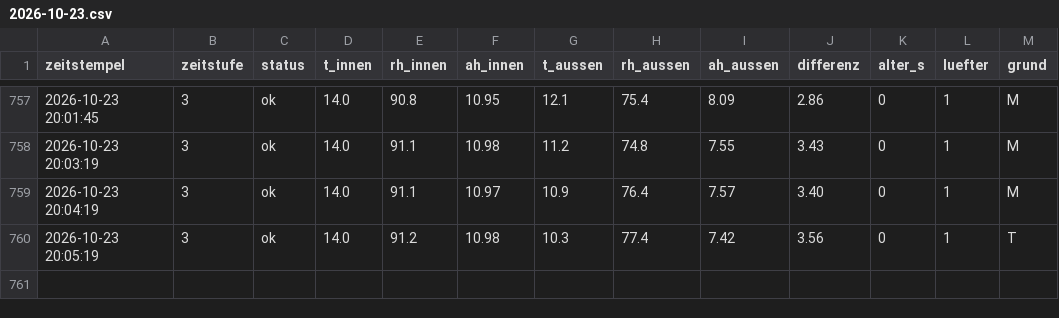
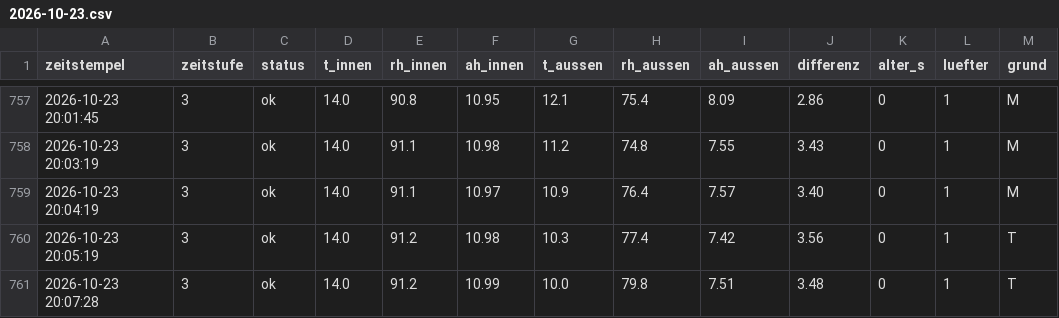
Before and after one commit to ATH2SALZBURG/Kellerl-ftung, a CSV file: tage/2026-10-23.csv, drawn as a sheet; only a part is shown, gaps mark what is left out; the diff names each change by its address in the sheet, - before the commit and + after, or states it on an @@ line.

```diff
--- a/tage/2026-10-23.csv
+++ b/tage/2026-10-23.csv
+row 761: 2026-10-23 20:07:28 | 3 | ok | 14.0 | 91.2 | 10.99 | 10.0 | 79.8 | 7.51 | 3.48 | 0 | 1 | T
```
Also changed, not shown: 2 other files.
